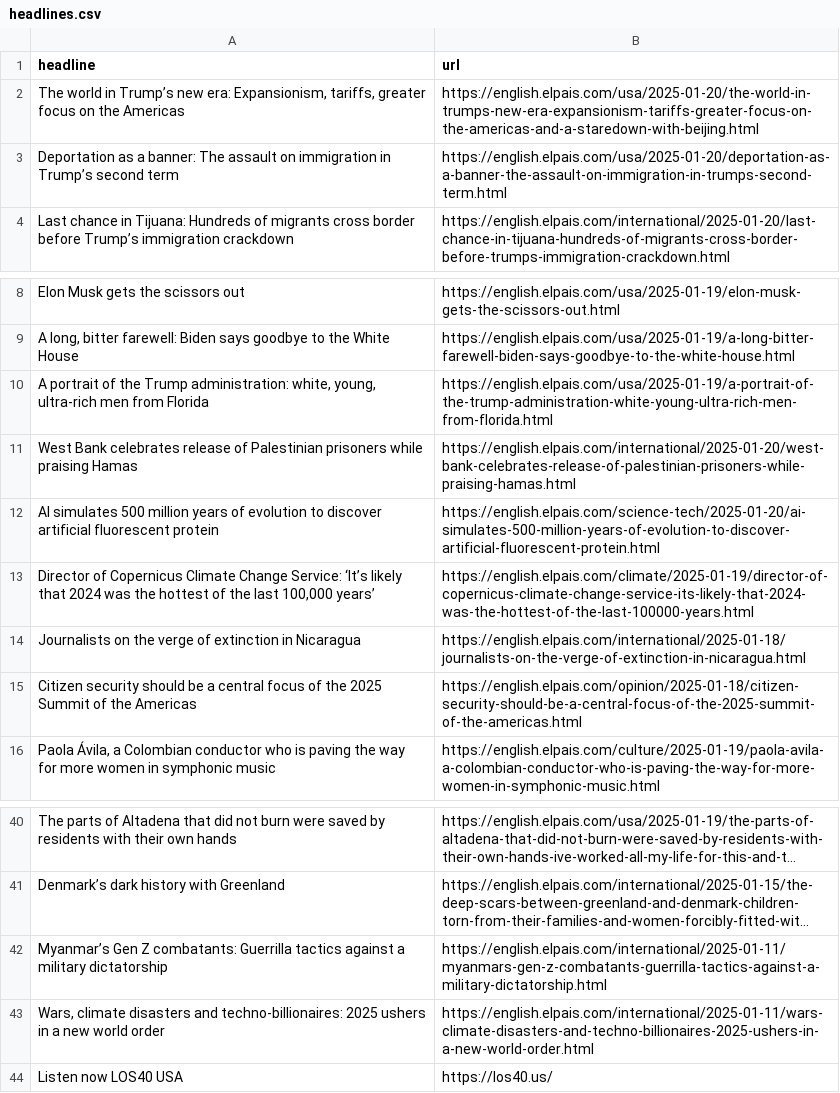
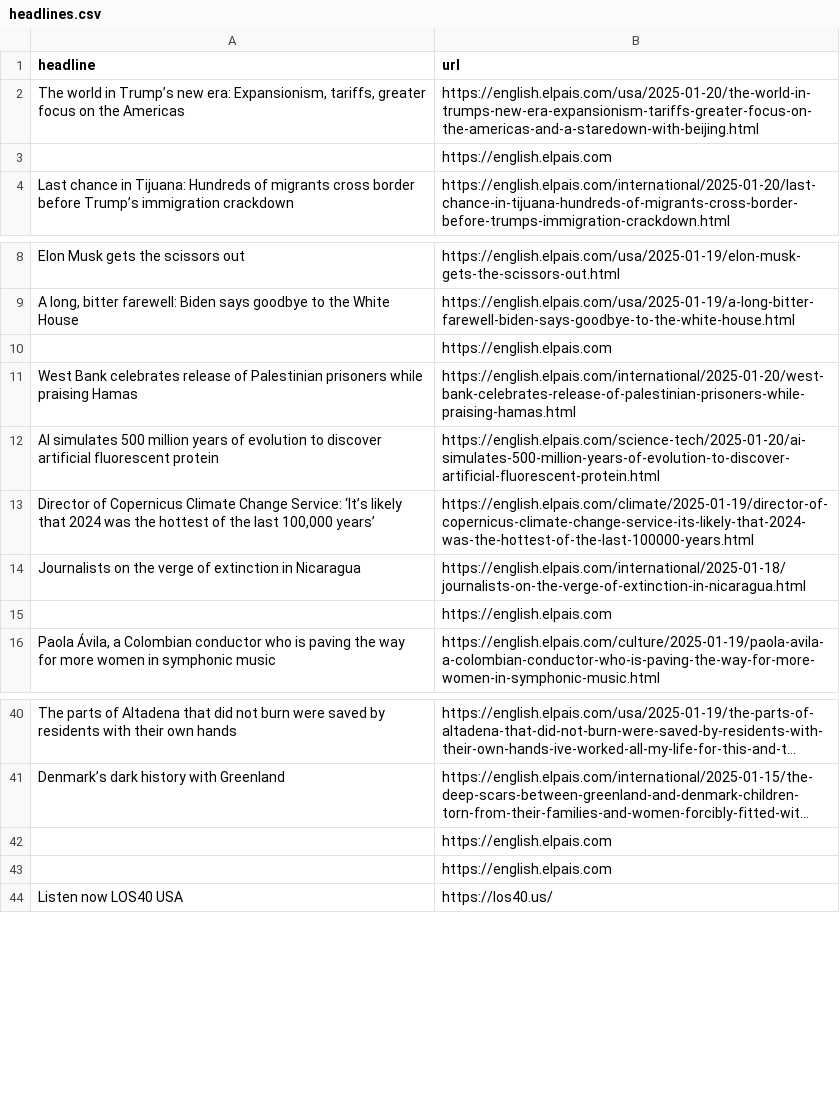
Before and after one commit to architmeta/lede-el-pasi-autoscraper, a CSV file: headlines.csv, drawn as a sheet; only a part is shown, gaps mark what is left out; long unchanged cells end in …; removed rows and columns are numbered as before the commit, all else as after; the diff names each change by its address in the sheet, - before the commit and + after, or states it on an @@ line.

```diff
--- a/headlines.csv
+++ b/headlines.csv
-row 3: Deportation as a banner: The assault on immigration in Trump’s second term | https://english.elpais.com/usa/2025-01-20/deportation-as-a-banner-the-assault-on-immigration-in-trumps-second-term.html
+row 3:  | https://english.elpais.com
-row 10: A portrait of the Trump administration: white, young, ultra-rich men from Florida | https://english.elpais.com/usa/2025-01-19/a-portrait-of-the-trump-administration-white-young-ultra-rich-men-from-florida.html
+row 10:  | https://english.elpais.com
-row 15: Citizen security should be a central focus of the 2025 Summit of the Americas | https://english.elpais.com/opinion/2025-01-18/citizen-security-should-be-a-central-focus-of-the-2025-summit-of-the-americas.html
+row 15:  | https://english.elpais.com
-row 42: Myanmar’s Gen Z combatants: Guerrilla tactics against a military dictatorship | https://english.elpais.com/international/2025-01-11/myanmars-gen-z-combatants-guerrilla-tactics-against-a-military-dictatorship.html
-row 43: Wars, climate disasters and techno-billionaires: 2025 ushers in a new world order | https://english.elpais.com/international/2025-01-11/wars-climate-disasters-and-techno-billionaires-2025-ushers-in-a-new-world-order.html
+row 42:  | https://english.elpais.com
+row 43:  | https://english.elpais.com
```
